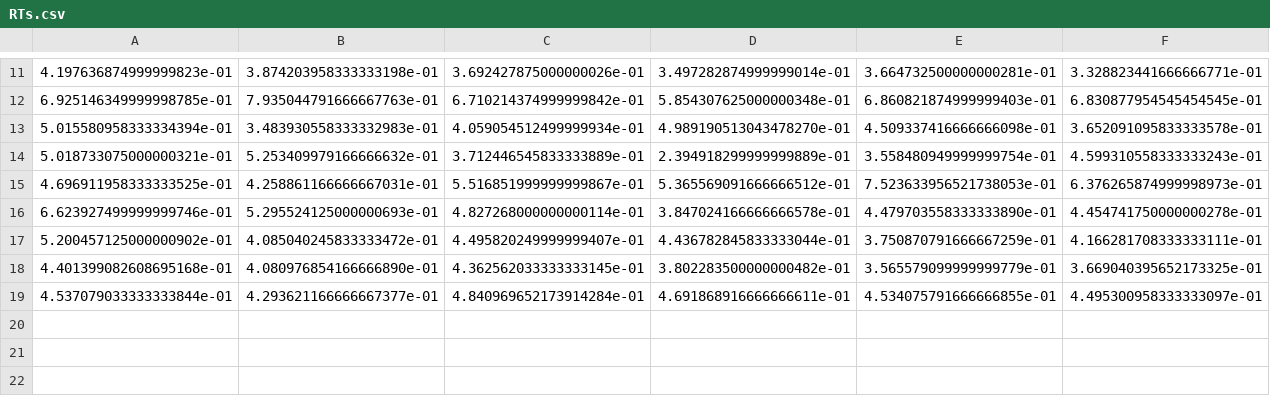
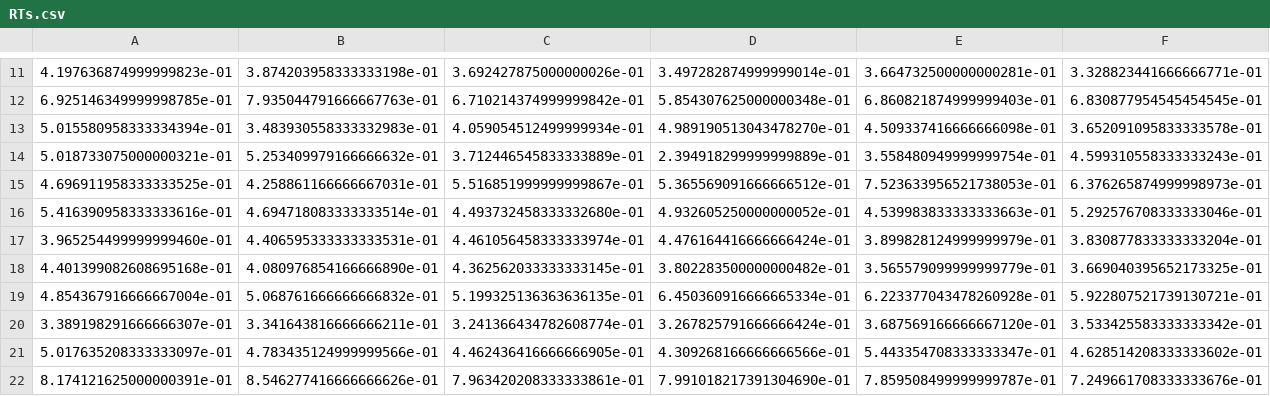
Before and after one commit to Lucakaemmer/tDCS_tACS, a CSV file: data_analysis/RTs.csv, drawn as a sheet; only a part is shown, gaps mark what is left out; removed rows and columns are numbered as before the commit, all else as after; rows hold the shown columns only; the diff names each change by its address in the sheet, - before the commit and + after, or states it on an @@ line.

```diff
--- a/data_analysis/RTs.csv
+++ b/data_analysis/RTs.csv
-row 16: 6.623927499999999746e-01 | 5.295524125000000693e-01 | 4.827268000000000114e-01 | 3.847024166666666578e-01 | 4.479703558333333890e-01 | 4.454741750000000278e-01
-row 17: 5.200457125000000902e-01 | 4.085040245833333472e-01 | 4.495820249999999407e-01 | 4.436782845833333044e-01 | 3.750870791666667259e-01 | 4.166281708333333111e-01
+row 16: 5.416390958333333616e-01 | 4.694718083333333514e-01 | 4.493732458333332680e-01 | 4.932605250000000052e-01 | 4.539983833333333663e-01 | 5.292576708333333046e-01
+row 17: 3.965254499999999460e-01 | 4.406595333333333531e-01 | 4.461056458333333974e-01 | 4.476164416666666424e-01 | 3.899828124999999979e-01 | 3.830877833333333204e-01
-row 19: 4.537079033333333844e-01 | 4.293621166666667377e-01 | 4.840969652173914284e-01 | 4.691868916666666611e-01 | 4.534075791666666855e-01 | 4.495300958333333097e-01
+row 19: 4.854367916666667004e-01 | 5.068761666666666832e-01 | 5.199325136363636135e-01 | 6.450360916666665334e-01 | 6.223377043478260928e-01 | 5.922807521739130721e-01
+row 20: 3.389198291666666307e-01 | 3.341643816666666211e-01 | 3.241366434782608774e-01 | 3.267825791666666424e-01 | 3.687569166666667120e-01 | 3.533425583333333342e-01
+row 21: 5.017635208333333097e-01 | 4.783435124999999566e-01 | 4.462436416666666905e-01 | 4.309268166666666566e-01 | 5.443354708333333347e-01 | 4.628514208333333602e-01
+row 22: 8.174121625000000391e-01 | 8.546277416666666626e-01 | 7.963420208333333861e-01 | 7.991018217391304690e-01 | 7.859508499999999787e-01 | 7.249661708333333676e-01
```
Also changed, not shown: data_analysis/accuracies.csv, data_analysis/cond_accuracies.csv, 4 other files.
